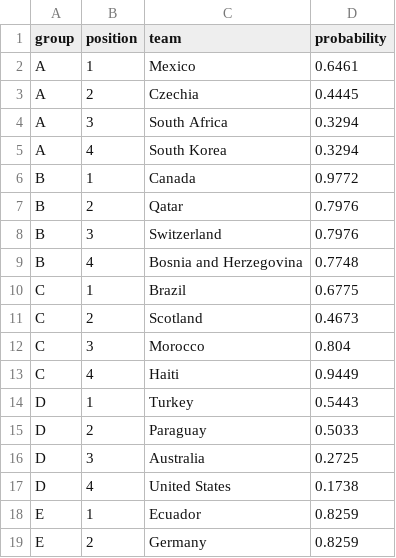
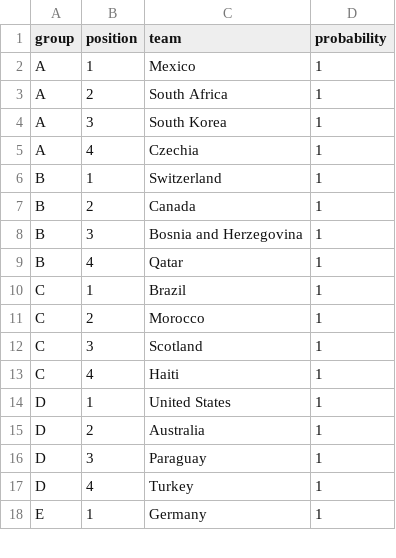
Before and after one commit to Speakful/wc2026-predictor, a CSV file: data/processed/df_bracket_positions.csv, drawn as a sheet; only a part is shown; the diff covers the shown part only.

Commit message:
brack positions and 8 best 3rd place teams correction

```diff
--- a/data/processed/df_bracket_positions.csv
+++ b/data/processed/df_bracket_positions.csv
@@ -1,19 +1,18 @@
 group,position,team,probability
-A,1,Mexico,0.6461
-A,2,Czechia,0.4445
-A,3,South Africa,0.3294
-A,4,South Korea,0.3294
-B,1,Canada,0.9772
-B,2,Qatar,0.7976
-B,3,Switzerland,0.7976
-B,4,Bosnia and Herzegovina,0.7748
-C,1,Brazil,0.6775
-C,2,Scotland,0.4673
-C,3,Morocco,0.804
-C,4,Haiti,0.9449
-D,1,Turkey,0.5443
-D,2,Paraguay,0.5033
-D,3,Australia,0.2725
-D,4,United States,0.1738
-E,1,Ecuador,0.8259
-E,2,Germany,0.8259
+A,1,Mexico,1
+A,2,South Africa,1
+A,3,South Korea,1
+A,4,Czechia,1
+B,1,Switzerland,1
+B,2,Canada,1
+B,3,Bosnia and Herzegovina,1
+B,4,Qatar,1
+C,1,Brazil,1
+C,2,Morocco,1
+C,3,Scotland,1
+C,4,Haiti,1
+D,1,United States,1
+D,2,Australia,1
+D,3,Paraguay,1
+D,4,Turkey,1
+E,1,Germany,1
```
Also changed, not shown: 9 added rows, 8 removed rows and 30 edited cells elsewhere in this file, 1 other file.
